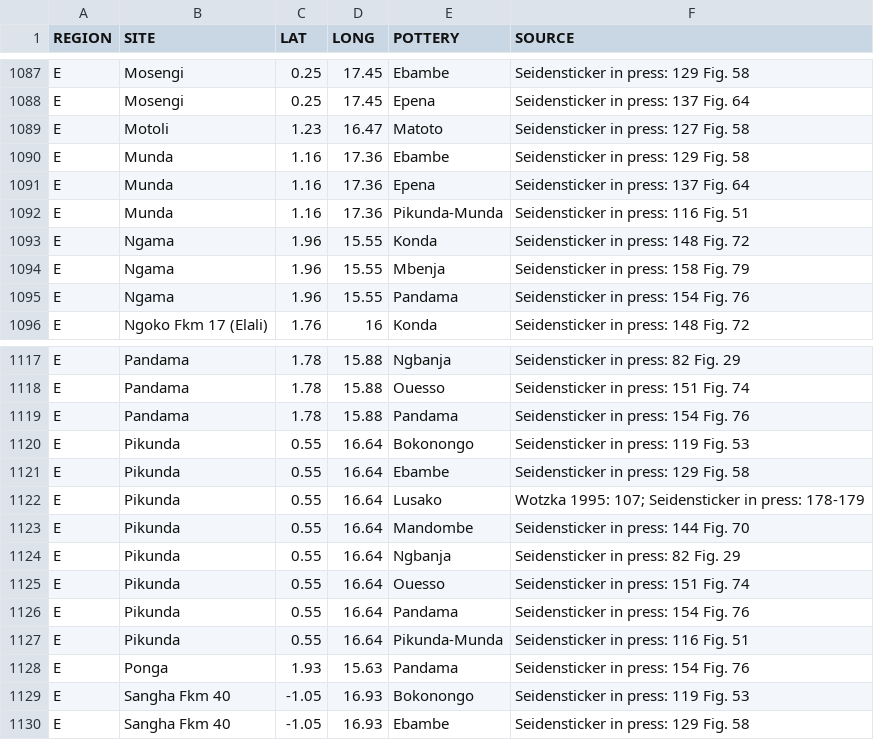
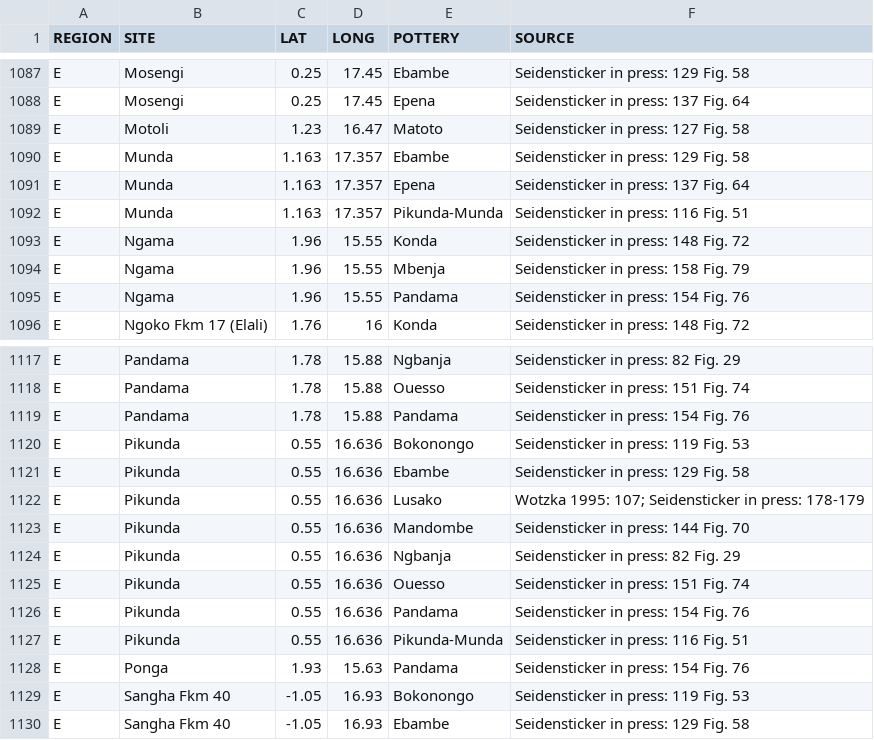
Before and after one commit to dirkseidensticker/aSCAC, a CSV file: sites.csv, drawn as a sheet; only a part is shown, gaps mark what is left out.

Commit message:
matched site coords for Munda & Pikunda with aDRAC

```diff
--- a/sites.csv
+++ b/sites.csv
@@ -1089,5 +1089,5 @@
 "E","Motoli",1.23,16.47,"Matoto","Seidensticker in press: 127 Fig. 58"
-"E","Munda",1.16,17.36,"Ebambe","Seidensticker in press: 129 Fig. 58"
-"E","Munda",1.16,17.36,"Epena","Seidensticker in press: 137 Fig. 64"
-"E","Munda",1.16,17.36,"Pikunda-Munda","Seidensticker in press: 116 Fig. 51"
+"E","Munda",1.163,17.357,"Ebambe","Seidensticker in press: 129 Fig. 58"
+"E","Munda",1.163,17.357,"Epena","Seidensticker in press: 137 Fig. 64"
+"E","Munda",1.163,17.357,"Pikunda-Munda","Seidensticker in press: 116 Fig. 51"
 "E","Ngama",1.96,15.55,"Konda","Seidensticker in press: 148 Fig. 72"
@@ -1119,10 +1119,10 @@
 "E","Pandama",1.78,15.88,"Pandama","Seidensticker in press: 154 Fig. 76"
-"E","Pikunda",0.55,16.64,"Bokonongo","Seidensticker in press: 119 Fig. 53"
-"E","Pikunda",0.55,16.64,"Ebambe","Seidensticker in press: 129 Fig. 58"
-"E","Pikunda",0.55,16.64,"Lusako","Wotzka 1995: 107; Seidensticker in press: 178-179"
-"E","Pikunda",0.55,16.64,"Mandombe","Seidensticker in press: 144 Fig. 70"
-"E","Pikunda",0.55,16.64,"Ngbanja","Seidensticker in press: 82 Fig. 29"
-"E","Pikunda",0.55,16.64,"Ouesso","Seidensticker in press: 151 Fig. 74"
-"E","Pikunda",0.55,16.64,"Pandama","Seidensticker in press: 154 Fig. 76"
-"E","Pikunda",0.55,16.64,"Pikunda-Munda","Seidensticker in press: 116 Fig. 51"
+"E","Pikunda",0.55,16.636,"Bokonongo","Seidensticker in press: 119 Fig. 53"
+"E","Pikunda",0.55,16.636,"Ebambe","Seidensticker in press: 129 Fig. 58"
+"E","Pikunda",0.55,16.636,"Lusako","Wotzka 1995: 107; Seidensticker in press: 178-179"
+"E","Pikunda",0.55,16.636,"Mandombe","Seidensticker in press: 144 Fig. 70"
+"E","Pikunda",0.55,16.636,"Ngbanja","Seidensticker in press: 82 Fig. 29"
+"E","Pikunda",0.55,16.636,"Ouesso","Seidensticker in press: 151 Fig. 74"
+"E","Pikunda",0.55,16.636,"Pandama","Seidensticker in press: 154 Fig. 76"
+"E","Pikunda",0.55,16.636,"Pikunda-Munda","Seidensticker in press: 116 Fig. 51"
 "E","Ponga",1.93,15.63,"Pandama","Seidensticker in press: 154 Fig. 76"
```
